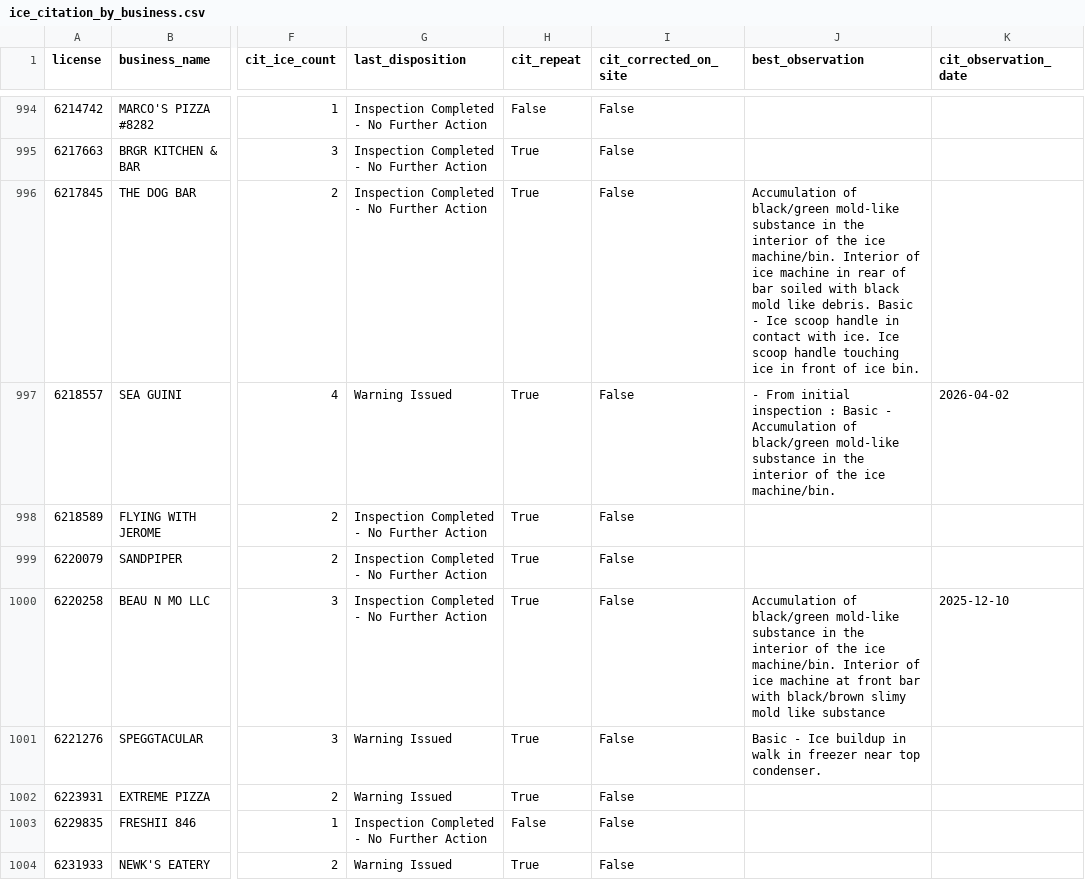
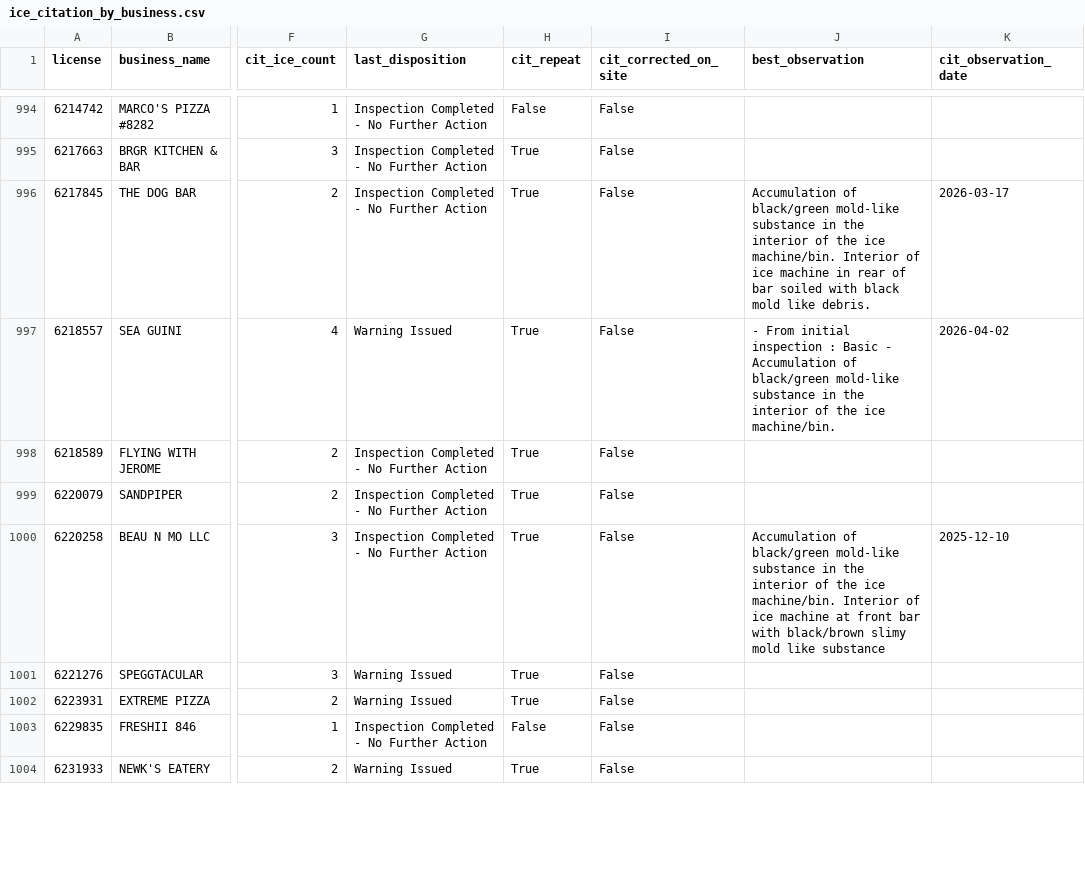
Before and after one commit to pinellasiceco/Pinellasiceco, a CSV file: ice_citation_by_business.csv, drawn as a sheet; only a part is shown, gaps mark what is left out; the diff covers the shown part only; the diff names each change by its address in the sheet, - before the commit and + after, or states it on an @@ line.

```diff
--- a/ice_citation_by_business.csv
+++ b/ice_citation_by_business.csv
-J996 (best_observation): …like debris. Basic - Ice scoop handle in contact with ice. Ice scoop handle touching ice in front of ice bin.
+J996 (best_observation): …like debris.
-K996 (cit_observation_date): (empty)
+K996 (cit_observation_date): 2026-03-17
-J1001 (best_observation): Basic - Ice buildup in walk in freezer near top condenser.
+J1001 (best_observation): (empty)
```
Also changed, not shown: 194 edited cells elsewhere in this file, 8 other files.
